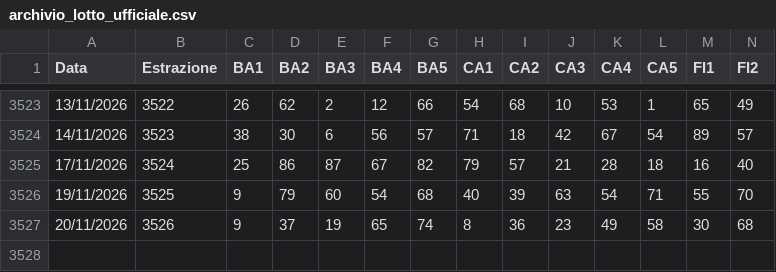
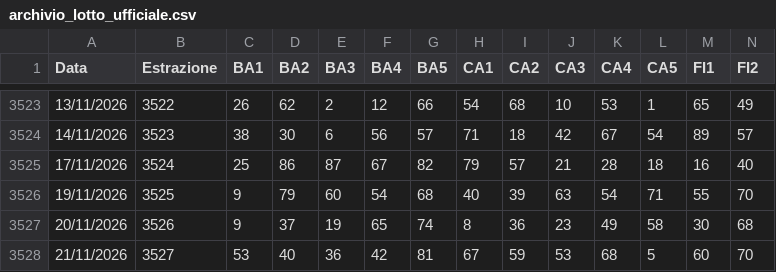
Before and after one commit to giasty78/analisi-lotto, a CSV file: archivio_lotto_ufficiale.csv, drawn as a sheet; only a part is shown, gaps mark what is left out; rows hold the shown columns only; the diff names each change by its address in the sheet, - before the commit and + after, or states it on an @@ line.

```diff
--- a/archivio_lotto_ufficiale.csv
+++ b/archivio_lotto_ufficiale.csv
+row 3528: 21/11/2026 | 3527 | 53 | 40 | 36 | 42 | 81 | 67 | 59 | 53 | 68 | 5 | 60 | 70
```
